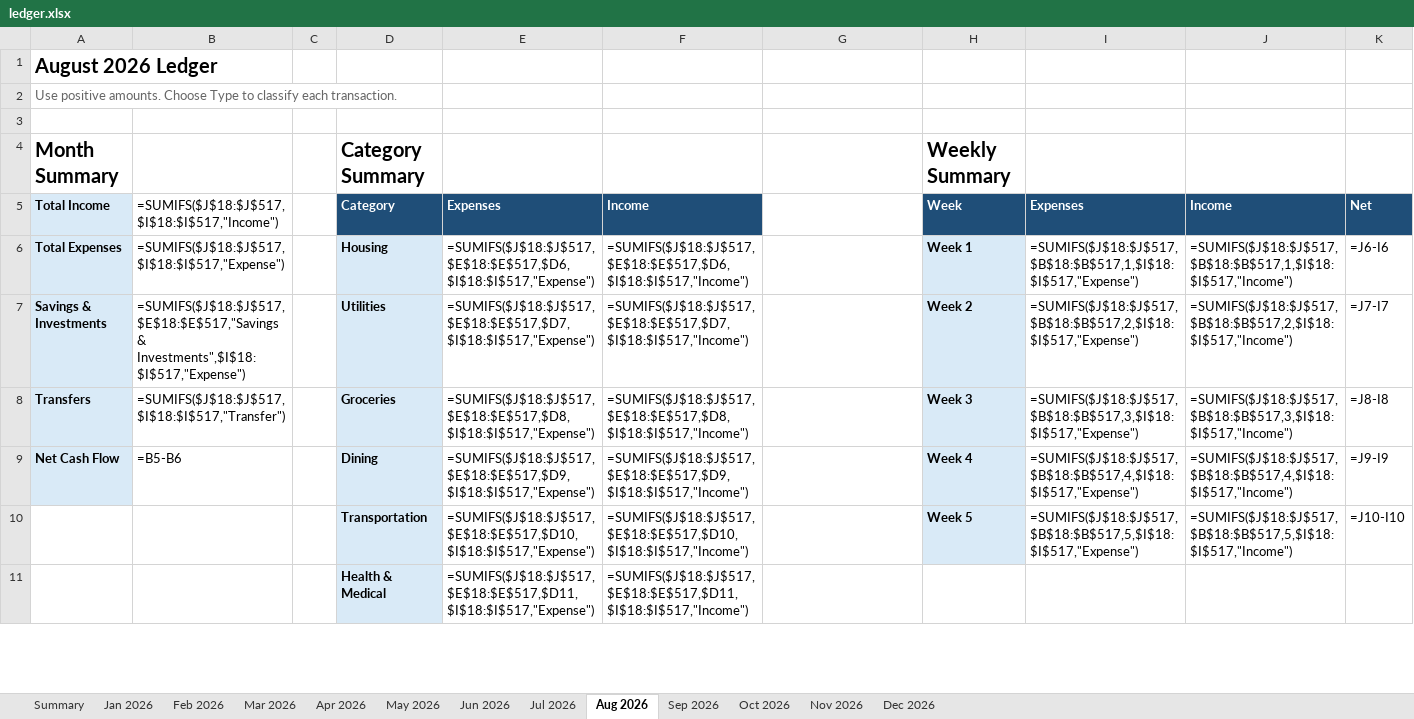
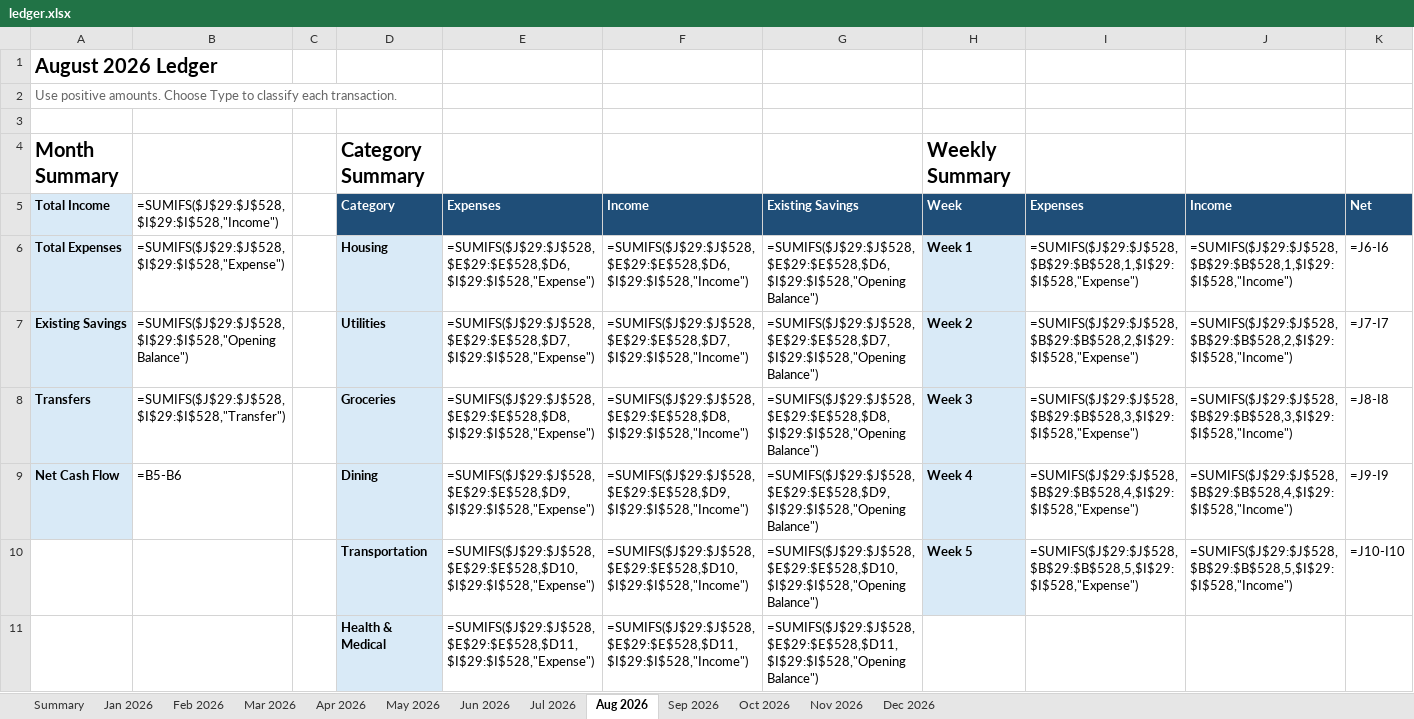
Before and after one commit to yw-ray/yw-ray.github.io, an Excel workbook: assets/ledger/ledger.xlsx, sheet Aug 2026, drawn as a sheet; only a part is shown; values as stored, in another font and other column widths than the file's, no borders; formulas without a stored value are shown as written; the diff covers the shown part only; the diff names each change by its address in the sheet, - before the commit and + after, or states it on an @@ line.

Commit message:
Separate ledger transaction table and existing savings

```diff
--- a/assets/ledger/ledger.xlsx (sheet Aug 2026)
+++ b/assets/ledger/ledger.xlsx (sheet Aug 2026)
-B5: =SUMIFS($J$18:$J$517,$I$18:$I$517,"Income")
+B5: =SUMIFS($J$29:$J$528,$I$29:$I$528,"Income")
-G5: (empty)
+G5: Existing Savings
-G5 fill: none
+G5 fill: #1F4E78
-B6: =SUMIFS($J$18:$J$517,$I$18:$I$517,"Expense")
+B6: =SUMIFS($J$29:$J$528,$I$29:$I$528,"Expense")
-E6 (Expenses): =SUMIFS($J$18:$J$517,$E$18:$E$517,$D6,$I$18:$I$517,"Expense")
+E6 (Expenses): =SUMIFS($J$29:$J$528,$E$29:$E$528,$D6,$I$29:$I$528,"Expense")
-F6 (Income): =SUMIFS($J$18:$J$517,$E$18:$E$517,$D6,$I$18:$I$517,"Income")
+F6 (Income): =SUMIFS($J$29:$J$528,$E$29:$E$528,$D6,$I$29:$I$528,"Income")
-G6 (Existing Savings): (empty)
+G6 (Existing Savings): =SUMIFS($J$29:$J$528,$E$29:$E$528,$D6,$I$29:$I$528,"Opening Balance")
-I6 (Expenses): =SUMIFS($J$18:$J$517,$B$18:$B$517,1,$I$18:$I$517,"Expense")
+I6 (Expenses): =SUMIFS($J$29:$J$528,$B$29:$B$528,1,$I$29:$I$528,"Expense")
-J6 (Income): =SUMIFS($J$18:$J$517,$B$18:$B$517,1,$I$18:$I$517,"Income")
+J6 (Income): =SUMIFS($J$29:$J$528,$B$29:$B$528,1,$I$29:$I$528,"Income")
-A7 (Total Income): Savings & Investments
+A7 (Total Income): Existing Savings
-B7: =SUMIFS($J$18:$J$517,$E$18:$E$517,"Savings & Investments",$I$18:$I$517,"Expense")
+B7: =SUMIFS($J$29:$J$528,$I$29:$I$528,"Opening Balance")
-E7 (Expenses): =SUMIFS($J$18:$J$517,$E$18:$E$517,$D7,$I$18:$I$517,"Expense")
+E7 (Expenses): =SUMIFS($J$29:$J$528,$E$29:$E$528,$D7,$I$29:$I$528,"Expense")
-F7 (Income): =SUMIFS($J$18:$J$517,$E$18:$E$517,$D7,$I$18:$I$517,"Income")
+F7 (Income): =SUMIFS($J$29:$J$528,$E$29:$E$528,$D7,$I$29:$I$528,"Income")
-G7 (Existing Savings): (empty)
+G7 (Existing Savings): =SUMIFS($J$29:$J$528,$E$29:$E$528,$D7,$I$29:$I$528,"Opening Balance")
-I7 (Expenses): =SUMIFS($J$18:$J$517,$B$18:$B$517,2,$I$18:$I$517,"Expense")
+I7 (Expenses): =SUMIFS($J$29:$J$528,$B$29:$B$528,2,$I$29:$I$528,"Expense")
-J7 (Income): =SUMIFS($J$18:$J$517,$B$18:$B$517,2,$I$18:$I$517,"Income")
+J7 (Income): =SUMIFS($J$29:$J$528,$B$29:$B$528,2,$I$29:$I$528,"Income")
-B8: =SUMIFS($J$18:$J$517,$I$18:$I$517,"Transfer")
+B8: =SUMIFS($J$29:$J$528,$I$29:$I$528,"Transfer")
-E8 (Expenses): =SUMIFS($J$18:$J$517,$E$18:$E$517,$D8,$I$18:$I$517,"Expense")
+E8 (Expenses): =SUMIFS($J$29:$J$528,$E$29:$E$528,$D8,$I$29:$I$528,"Expense")
-F8 (Income): =SUMIFS($J$18:$J$517,$E$18:$E$517,$D8,$I$18:$I$517,"Income")
+F8 (Income): =SUMIFS($J$29:$J$528,$E$29:$E$528,$D8,$I$29:$I$528,"Income")
-G8 (Existing Savings): (empty)
+G8 (Existing Savings): =SUMIFS($J$29:$J$528,$E$29:$E$528,$D8,$I$29:$I$528,"Opening Balance")
-I8 (Expenses): =SUMIFS($J$18:$J$517,$B$18:$B$517,3,$I$18:$I$517,"Expense")
+I8 (Expenses): =SUMIFS($J$29:$J$528,$B$29:$B$528,3,$I$29:$I$528,"Expense")
-J8 (Income): =SUMIFS($J$18:$J$517,$B$18:$B$517,3,$I$18:$I$517,"Income")
+J8 (Income): =SUMIFS($J$29:$J$528,$B$29:$B$528,3,$I$29:$I$528,"Income")
-E9 (Expenses): =SUMIFS($J$18:$J$517,$E$18:$E$517,$D9,$I$18:$I$517,"Expense")
+E9 (Expenses): =SUMIFS($J$29:$J$528,$E$29:$E$528,$D9,$I$29:$I$528,"Expense")
-F9 (Income): =SUMIFS($J$18:$J$517,$E$18:$E$517,$D9,$I$18:$I$517,"Income")
+F9 (Income): =SUMIFS($J$29:$J$528,$E$29:$E$528,$D9,$I$29:$I$528,"Income")
-G9 (Existing Savings): (empty)
+G9 (Existing Savings): =SUMIFS($J$29:$J$528,$E$29:$E$528,$D9,$I$29:$I$528,"Opening Balance")
-I9 (Expenses): =SUMIFS($J$18:$J$517,$B$18:$B$517,4,$I$18:$I$517,"Expense")
+I9 (Expenses): =SUMIFS($J$29:$J$528,$B$29:$B$528,4,$I$29:$I$528,"Expense")
-J9 (Income): =SUMIFS($J$18:$J$517,$B$18:$B$517,4,$I$18:$I$517,"Income")
+J9 (Income): =SUMIFS($J$29:$J$528,$B$29:$B$528,4,$I$29:$I$528,"Income")
-E10 (Expenses): =SUMIFS($J$18:$J$517,$E$18:$E$517,$D10,$I$18:$I$517,"Expense")
+E10 (Expenses): =SUMIFS($J$29:$J$528,$E$29:$E$528,$D10,$I$29:$I$528,"Expense")
-F10 (Income): =SUMIFS($J$18:$J$517,$E$18:$E$517,$D10,$I$18:$I$517,"Income")
+F10 (Income): =SUMIFS($J$29:$J$528,$E$29:$E$528,$D10,$I$29:$I$528,"Income")
-G10 (Existing Savings): (empty)
+G10 (Existing Savings): =SUMIFS($J$29:$J$528,$E$29:$E$528,$D10,$I$29:$I$528,"Opening Balance")
-I10 (Expenses): =SUMIFS($J$18:$J$517,$B$18:$B$517,5,$I$18:$I$517,"Expense")
+I10 (Expenses): =SUMIFS($J$29:$J$528,$B$29:$B$528,5,$I$29:$I$528,"Expense")
-J10 (Income): =SUMIFS($J$18:$J$517,$B$18:$B$517,5,$I$18:$I$517,"Income")
+J10 (Income): =SUMIFS($J$29:$J$528,$B$29:$B$528,5,$I$29:$I$528,"Income")
-E11 (Expenses): =SUMIFS($J$18:$J$517,$E$18:$E$517,$D11,$I$18:$I$517,"Expense")
+E11 (Expenses): =SUMIFS($J$29:$J$528,$E$29:$E$528,$D11,$I$29:$I$528,"Expense")
-F11 (Income): =SUMIFS($J$18:$J$517,$E$18:$E$517,$D11,$I$18:$I$517,"Income")
+F11 (Income): =SUMIFS($J$29:$J$528,$E$29:$E$528,$D11,$I$29:$I$528,"Income")
-G11 (Existing Savings): (empty)
+G11 (Existing Savings): =SUMIFS($J$29:$J$528,$E$29:$E$528,$D11,$I$29:$I$528,"Opening Balance")
```
Also changed, not shown: 22 added rows, 11 removed rows and 21 edited cells elsewhere in this sheet, sheet May 2026, sheet Jun 2026, sheet Jul 2026, sheet Mar 2026, sheet Apr 2026, sheet Jan 2026, 6 more sheets, formulas that keep their value.
